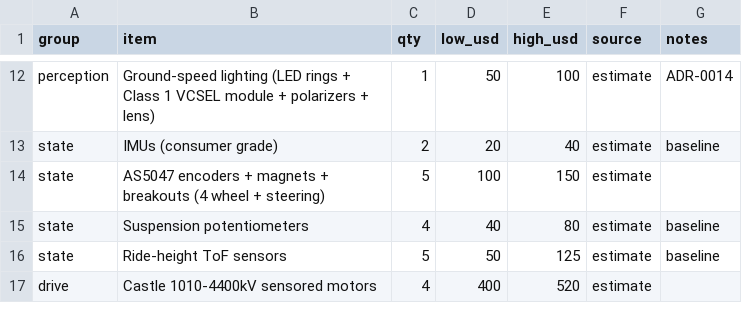
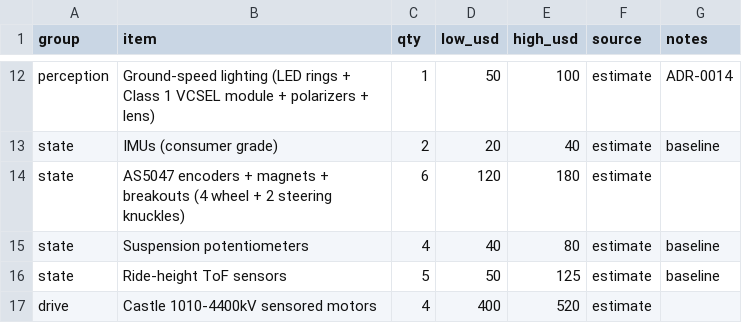
Before and after one commit to Autonomous-Robotics-Carleton/arc-monorepo, a CSV file: systems/budgets/cost.csv, drawn as a sheet; only a part is shown, gaps mark what is left out.

```diff
--- a/systems/budgets/cost.csv
+++ b/systems/budgets/cost.csv
@@ -13,3 +13,3 @@ perception,Ground-speed lighting (LED rings + Class 1 VCSEL module + polarizers
 state,IMUs (consumer grade),2,20,40,estimate,baseline
-state,AS5047 encoders + magnets + breakouts (4 wheel + steering),5,100,150,estimate,
+state,AS5047 encoders + magnets + breakouts (4 wheel + 2 steering knuckles),6,120,180,estimate,
 state,Suspension potentiometers,4,40,80,estimate,baseline
```
Also changed, not shown: systems/budgets/latency.csv, 2 other files.
